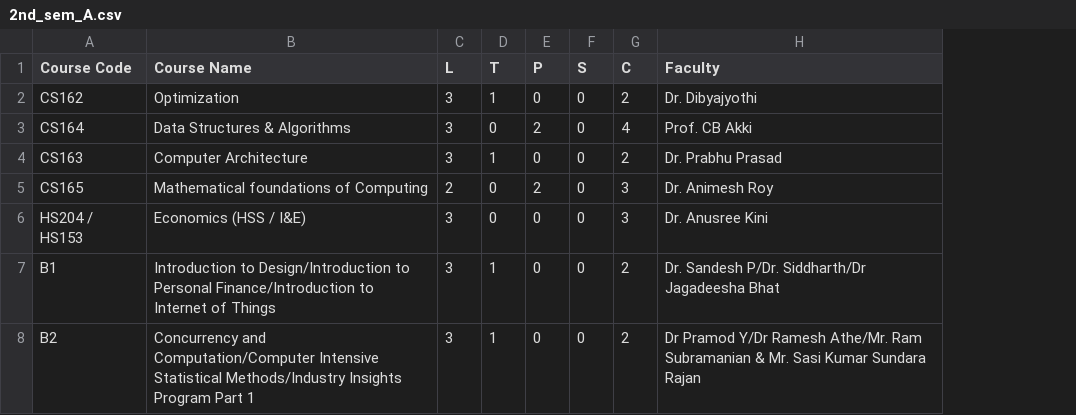
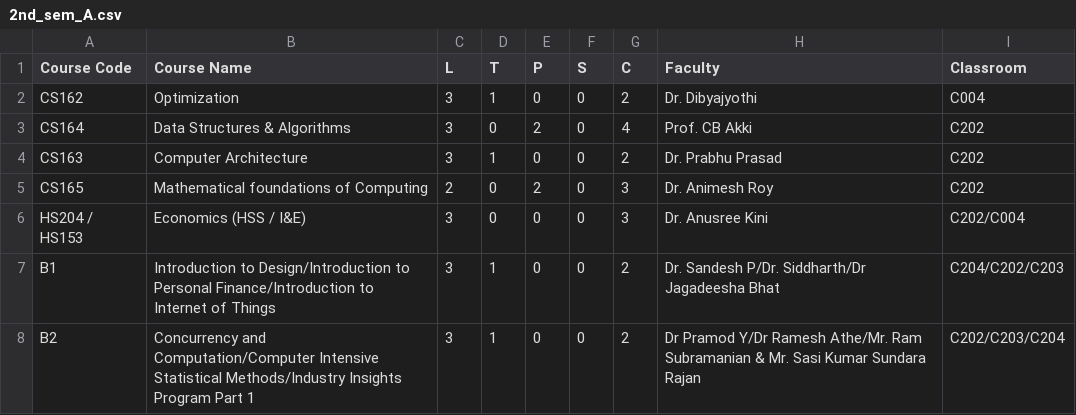
Before and after one commit to Meow-Codes/timetablegenerator, a CSV file: Data/CSE/2nd_sem_A.csv, drawn as a sheet; the diff names each change by its address in the sheet, - before the commit and + after, or states it on an @@ line.

Commit message:
2nd_sem_A.csv

```diff
--- a/Data/CSE/2nd_sem_A.csv
+++ b/Data/CSE/2nd_sem_A.csv
+column I (Classroom), rows 2-8: C004 | C202 | C202 | C202 | C202/C004 | C204/C202/C203 | C202/C203/C204
```
